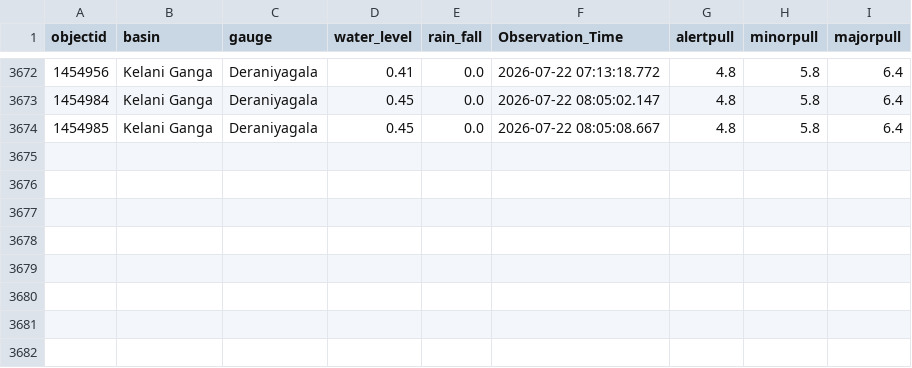
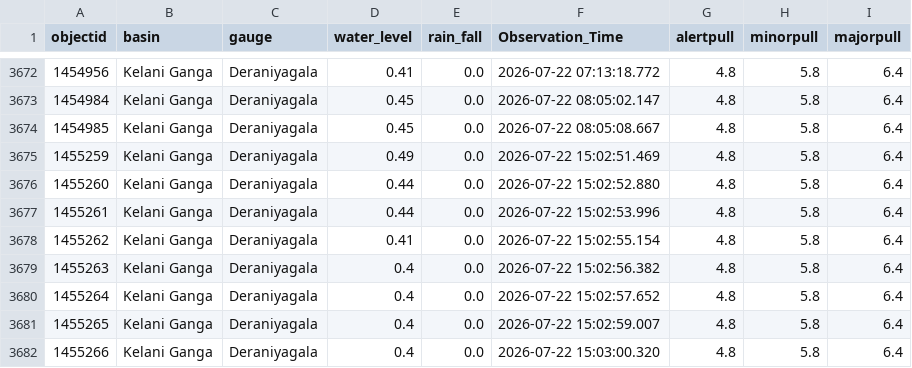
Before and after one commit to hhumal/Irrigation-Dept-Manual-River-Gauge-Readings, a CSV file: Station_Rainfall_CSVs/Deraniyagala.csv, drawn as a sheet; only a part is shown, gaps mark what is left out.

```diff
--- a/Station_Rainfall_CSVs/Deraniyagala.csv
+++ b/Station_Rainfall_CSVs/Deraniyagala.csv
@@ -3674 +3674,9 @@ objectid,basin,gauge,water_level,rain_fall,Observation_Time,alertpull,minorpull,
 1454985,Kelani Ganga,Deraniyagala,0.45,0.0,2026-07-22 08:05:08.667,4.8,5.8,6.4
+1455259,Kelani Ganga,Deraniyagala,0.49,0.0,2026-07-22 15:02:51.469,4.8,5.8,6.4
+1455260,Kelani Ganga,Deraniyagala,0.44,0.0,2026-07-22 15:02:52.880,4.8,5.8,6.4
+1455261,Kelani Ganga,Deraniyagala,0.44,0.0,2026-07-22 15:02:53.996,4.8,5.8,6.4
+1455262,Kelani Ganga,Deraniyagala,0.41,0.0,2026-07-22 15:02:55.154,4.8,5.8,6.4
+1455263,Kelani Ganga,Deraniyagala,0.4,0.0,2026-07-22 15:02:56.382,4.8,5.8,6.4
+1455264,Kelani Ganga,Deraniyagala,0.4,0.0,2026-07-22 15:02:57.652,4.8,5.8,6.4
+1455265,Kelani Ganga,Deraniyagala,0.4,0.0,2026-07-22 15:02:59.007,4.8,5.8,6.4
+1455266,Kelani Ganga,Deraniyagala,0.4,0.0,2026-07-22 15:03:00.320,4.8,5.8,6.4
```
Also changed, not shown: Station_Rainfall_CSVs/Glencourse.csv, Station_Rainfall_CSVs/Kuda_Oya.csv, 37 other files.
